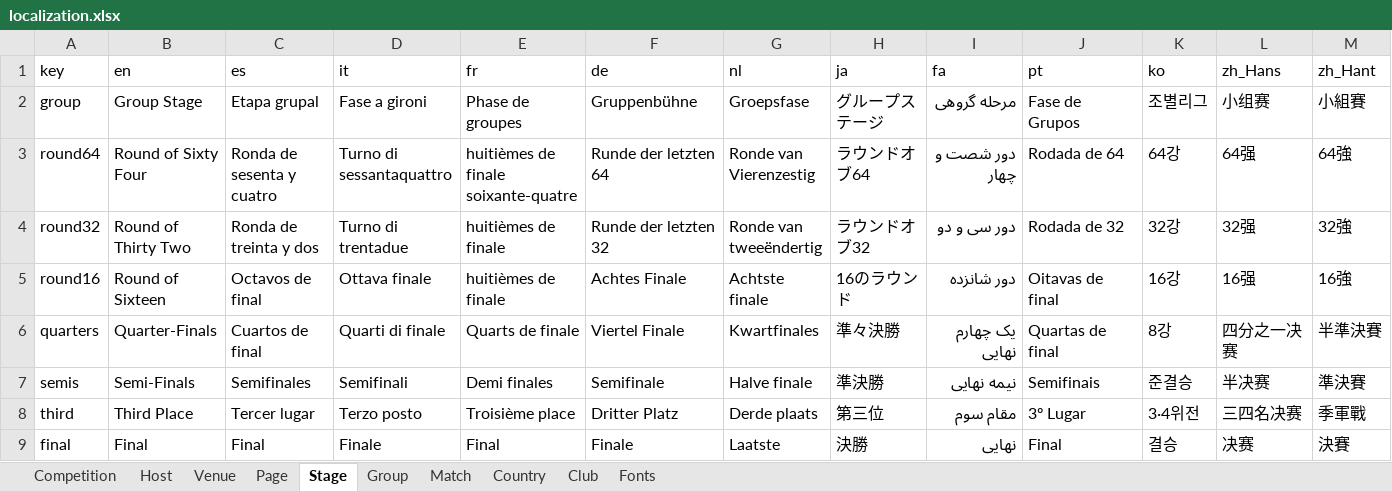
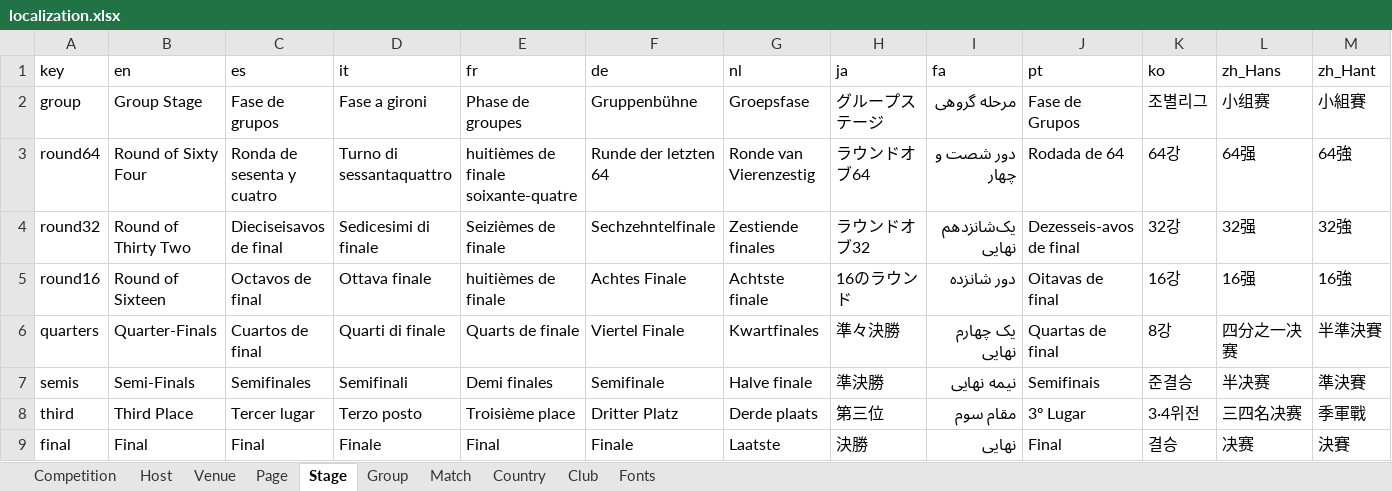
Before and after one commit to bruceoberg/soccer-tourney-poster, an Excel workbook: src/stp/database/localization.xlsx, sheet Stage, drawn as a sheet; values as stored, in another font and other column widths than the file's, no borders; table styles not drawn; the diff names each change by its address in the sheet, - before the commit and + after, or states it on an @@ line.

Commit message:
localization corrections from josue
- "Eighths Finals" and "Sixteenths Finals" across all romance languages.
- "Northamerica" instead of "America di Norte" for spanish/italian.
- "Jordania" for "Jordan" in spanish
- "Fase de grupsos" in spanish.

```diff
--- a/src/stp/database/localization.xlsx (sheet Stage)
+++ b/src/stp/database/localization.xlsx (sheet Stage)
-C2 (es): Etapa grupal
+C2 (es): Fase de grupos
-C4 (es): Ronda de treinta y dos
+C4 (es): Dieciseisavos de final
-D4 (it): Turno di trentadue
+D4 (it): Sedicesimi di finale
-E4 (fr): huitièmes de finale
+E4 (fr): Seizièmes de finale
-F4 (de): Runde der letzten 32
+F4 (de): Sechzehntelfinale
-G4 (nl): Ronde van tweeëndertig
+G4 (nl): Zestiende finales
-I4 (fa): دور سی و دو
+I4 (fa): یک‌شانزدهم نهایی
-J4 (pt): Rodada de 32
+J4 (pt): Dezesseis-avos de final
```
Also changed, not shown: sheet Host, sheet Country.
